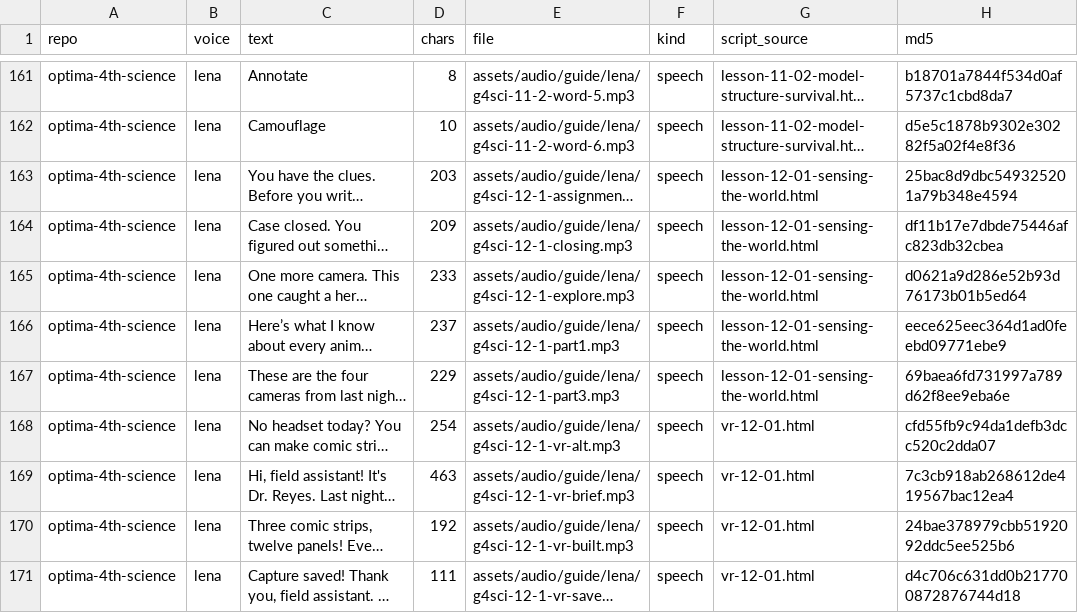
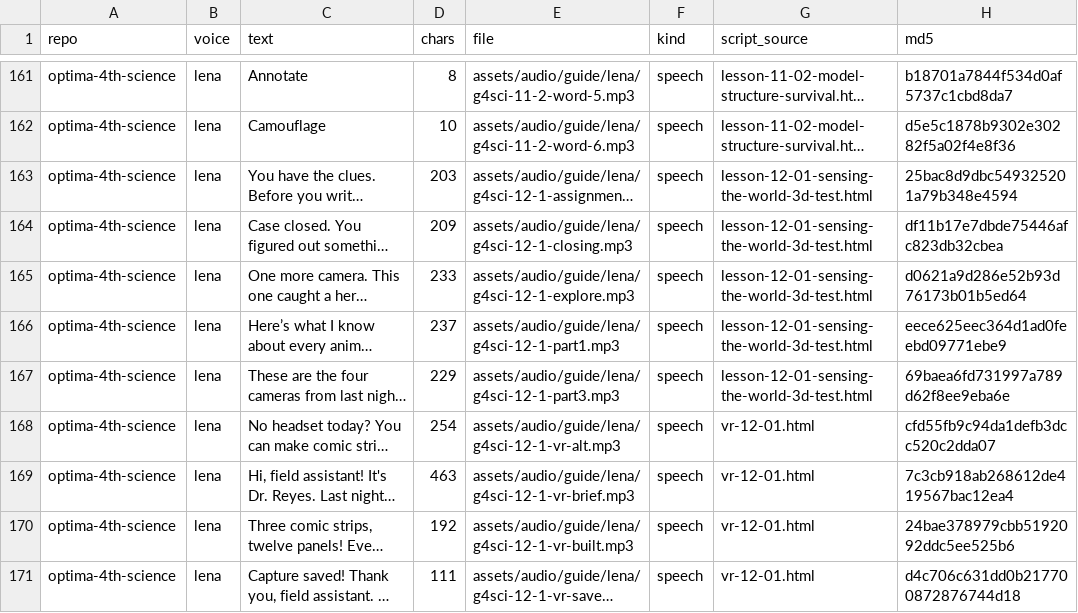
Before and after one commit to optimaondemand/optima-4th-science, a CSV file: clip-log.csv, drawn as a sheet; only a part is shown, gaps mark what is left out; long unchanged cells end in …; the diff covers the shown part only; the diff names each change by its address in the sheet, - before the commit and + after, or states it on an @@ line.

```diff
--- a/clip-log.csv
+++ b/clip-log.csv
-G163:G167 (script_source): lesson-12-01-sensing-the-world.html
+G163:G167 (script_source): lesson-12-01-sensing-the-world-3d-test.html
```
Also changed, not shown: 4 added rows and 8 edited cells elsewhere in this file, 5 other files.
